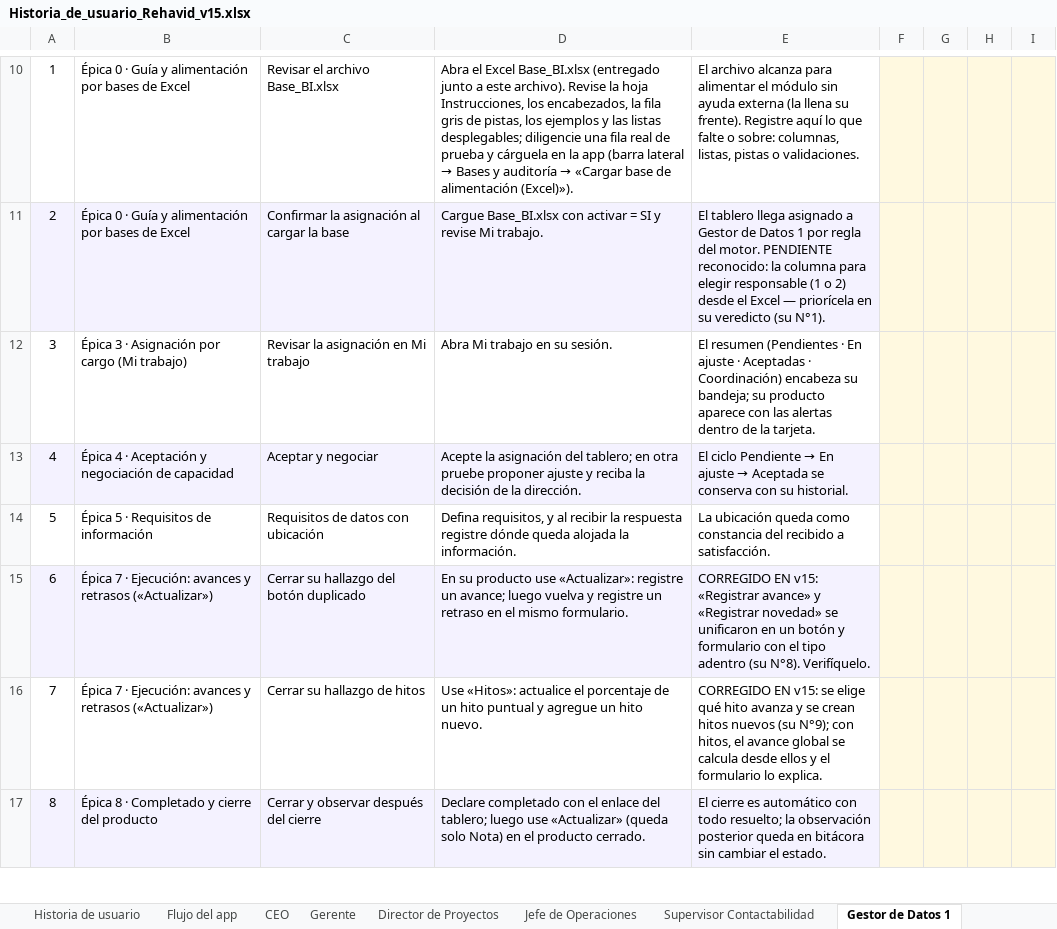
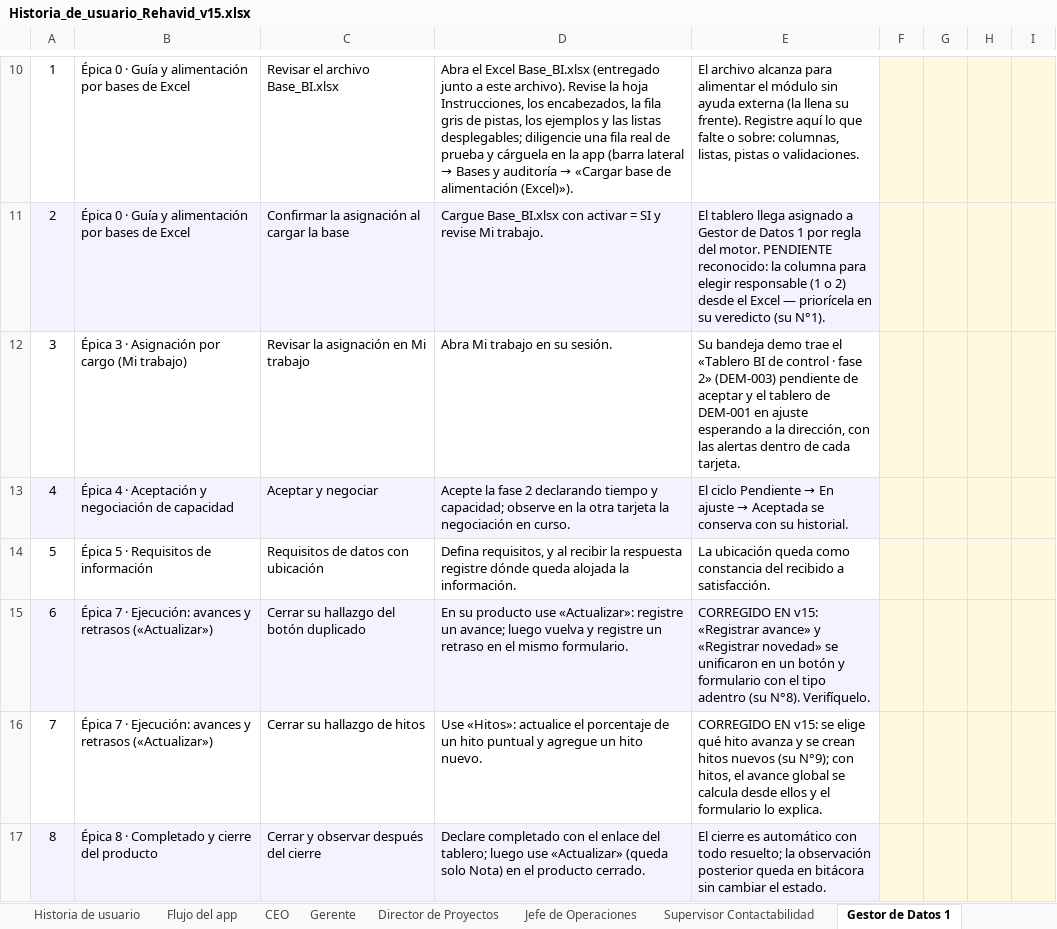
Before and after one commit to arielramirezb2013-creator/APP-Agendamiento, an Excel workbook: entregables/gestion-proyectos/Historia_de_usuario_Rehavid_v15.xlsx, sheet Gestor de Datos 1, drawn as a sheet; only a part is shown, gaps mark what is left out; values as stored, in another font and other column widths than the file's, no borders; the diff names each change by its address in the sheet, - before the commit and + after, or states it on an @@ line.

```diff
--- a/entregables/gestion-proyectos/Historia_de_usuario_Rehavid_v15.xlsx (sheet Gestor de Datos 1)
+++ b/entregables/gestion-proyectos/Historia_de_usuario_Rehavid_v15.xlsx (sheet Gestor de Datos 1)
-E12: El resumen (Pendientes · En ajuste · Aceptadas · Coordinación) encabeza su bandeja; su producto aparece con las alertas dentro de la tarjeta.
+E12: Su bandeja demo trae el «Tablero BI de control · fase 2» (DEM-003) pendiente de aceptar y el tablero de DEM-001 en ajuste esperando a la dirección, con las alertas dentro de cada tarjeta.
-D13: Acepte la asignación del tablero; en otra pruebe proponer ajuste y reciba la decisión de la dirección.
+D13: Acepte la fase 2 declarando tiempo y capacidad; observe en la otra tarjeta la negociación en curso.
```
Also changed, not shown: sheet Supervisor Contactabilidad, sheet Director de Proyectos, sheet CEO, sheet Gerente, entregables/gestion-proyectos/bases/Base_BI.xlsx, entregables/gestion-proyectos/bases/Base_Diseno_Ergonomico.xlsx, 4 other files.
